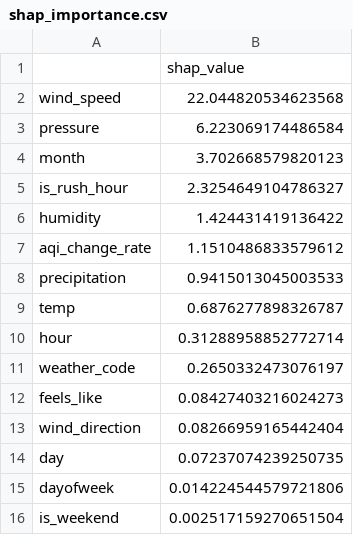
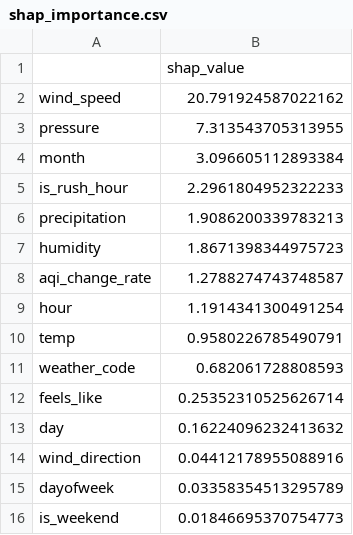
Before and after one commit to FaiqaRashid99/aqi-predictor, a CSV file: models/shap_importance.csv, drawn as a sheet.

```diff
--- a/models/shap_importance.csv
+++ b/models/shap_importance.csv
@@ -1,16 +1,16 @@
 ,shap_value
-wind_speed,22.044820534623568
-pressure,6.223069174486584
-month,3.702668579820123
-is_rush_hour,2.3254649104786327
-humidity,1.424431419136422
-aqi_change_rate,1.1510486833579612
-precipitation,0.9415013045003533
-temp,0.6876277898326787
-hour,0.31288958852772714
-weather_code,0.2650332473076197
-feels_like,0.08427403216024273
-wind_direction,0.08266959165442404
-day,0.07237074239250735
-dayofweek,0.014224544579721806
-is_weekend,0.002517159270651504
+wind_speed,20.791924587022162
+pressure,7.313543705313955
+month,3.096605112893384
+is_rush_hour,2.2961804952322233
+precipitation,1.9086200339783213
+humidity,1.8671398344975723
+aqi_change_rate,1.2788274743748587
+hour,1.1914341300491254
+temp,0.9580226785490791
+weather_code,0.682061728808593
+feels_like,0.25352310525626714
+day,0.16224096232413632
+wind_direction,0.04412178955088916
+dayofweek,0.03358354513295789
+is_weekend,0.01846695370754773
```
Also changed, not shown: 1 other file.
